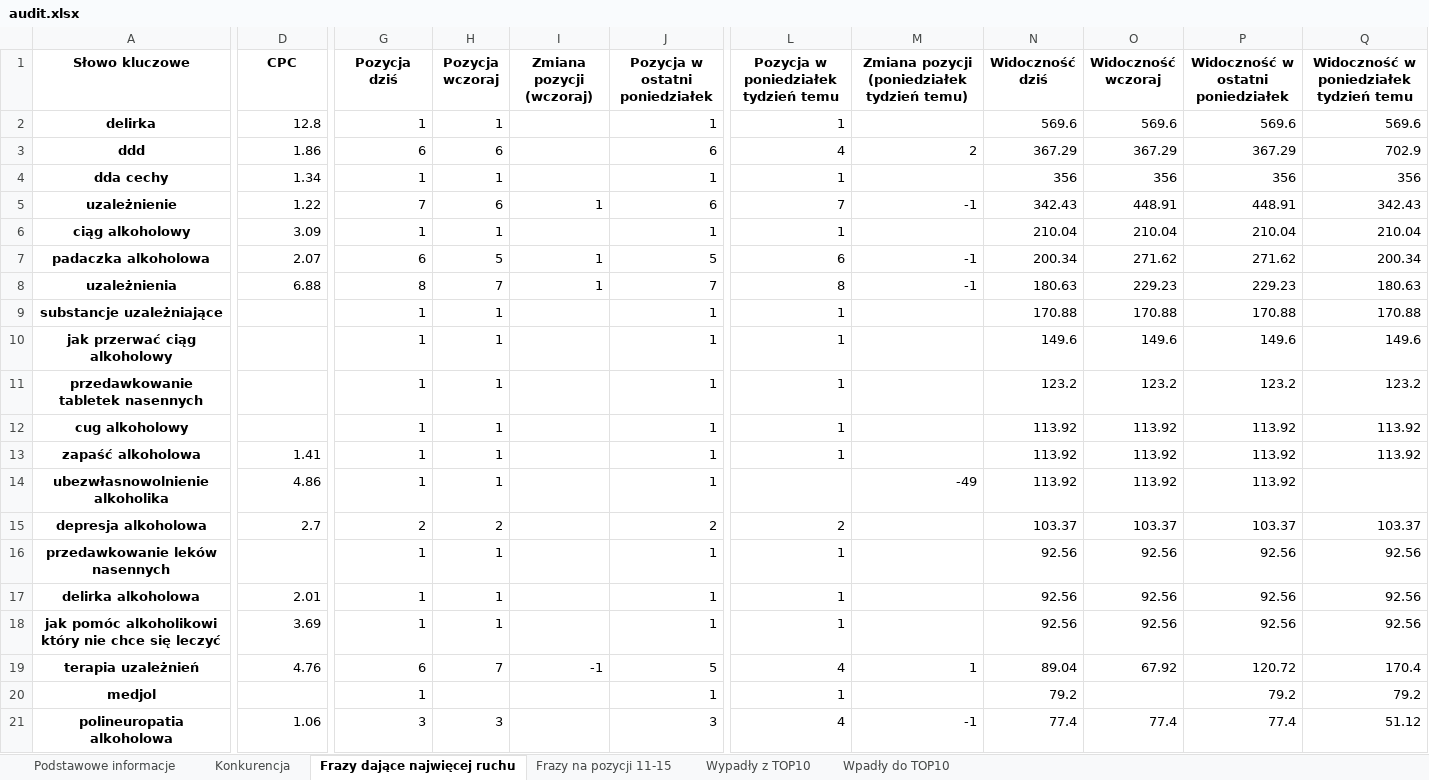
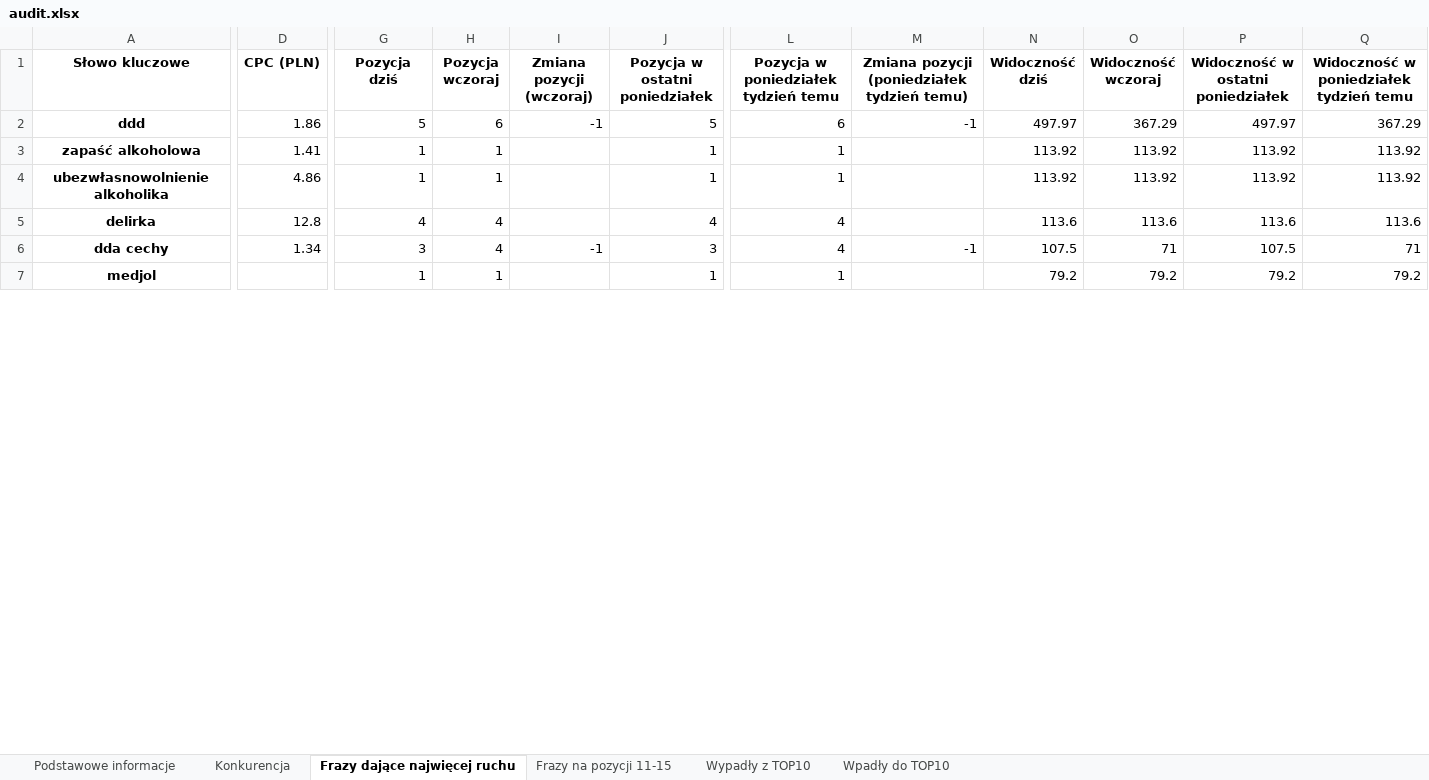
Before and after one commit to mardzien/senuto_api, an Excel workbook: Audyt/audit.xlsx, sheet Frazy dające najwięcej ruchu, drawn as a sheet; only a part is shown, gaps mark what is left out; values as stored, in another font and other column widths than the file's, no borders; removed rows and columns are numbered as before the commit, all else as after; rows hold the shown columns only; the diff covers the shown part only; the diff names each change by its address in the sheet, - before the commit and + after, or states it on an @@ line.

```diff
--- a/Audyt/audit.xlsx (sheet Frazy dające najwięcej ruchu)
+++ b/Audyt/audit.xlsx (sheet Frazy dające najwięcej ruchu)
-D1: CPC
+D1: CPC (PLN)
-row 2: delirka | 12.8 | 1 | 1 |  | 1 | 1 |  | 569.6 | 569.6 | 569.6 | 569.6
-G2 (Pozycja dziś): 6
+G2 (Pozycja dziś): 5
-I2 (Zmiana pozycji (wczoraj)): (empty)
+I2 (Zmiana pozycji (wczoraj)): -1
-J2 (Pozycja w ostatni poniedziałek): 6
+J2 (Pozycja w ostatni poniedziałek): 5
-L2: 4
+L2: 6
-M2: 2
+M2: -1
-N2 (Widoczność dziś): 367.29
+N2 (Widoczność dziś): 497.97
-P2: 367.29
+P2: 497.97
-Q2: 702.9
+Q2: 367.29
-row 4: dda cechy | 1.34 | 1 | 1 |  | 1 | 1 |  | 356 | 356 | 356 | 356
-row 5: uzależnienie | 1.22 | 7 | 6 | 1 | 6 | 7 | -1 | 342.43 | 448.91 | 448.91 | 342.43
-row 6: ciąg alkoholowy | 3.09 | 1 | 1 |  | 1 | 1 |  | 210.04 | 210.04 | 210.04 | 210.04
-row 7: padaczka alkoholowa | 2.07 | 6 | 5 | 1 | 5 | 6 | -1 | 200.34 | 271.62 | 271.62 | 200.34
-row 8: uzależnienia | 6.88 | 8 | 7 | 1 | 7 | 8 | -1 | 180.63 | 229.23 | 229.23 | 180.63
-row 9: substancje uzależniające |  | 1 | 1 |  | 1 | 1 |  | 170.88 | 170.88 | 170.88 | 170.88
-row 10: jak przerwać ciąg alkoholowy |  | 1 | 1 |  | 1 | 1 |  | 149.6 | 149.6 | 149.6 | 149.6
-row 11: przedawkowanie tabletek nasennych |  | 1 | 1 |  | 1 | 1 |  | 123.2 | 123.2 | 123.2 | 123.2
-row 12: cug alkoholowy |  | 1 | 1 |  | 1 | 1 |  | 113.92 | 113.92 | 113.92 | 113.92
-L4: (empty)
+L4: 1
-M4: -49
+M4: (empty)
-Q4: (empty)
+Q4: 113.92
-row 15: depresja alkoholowa | 2.7 | 2 | 2 |  | 2 | 2 |  | 103.37 | 103.37 | 103.37 | 103.37
-row 16: przedawkowanie leków nasennych |  | 1 | 1 |  | 1 | 1 |  | 92.56 | 92.56 | 92.56 | 92.56
-row 17: delirka alkoholowa | 2.01 | 1 | 1 |  | 1 | 1 |  | 92.56 | 92.56 | 92.56 | 92.56
-row 18: jak pomóc alkoholikowi który nie chce się leczyć | 3.69 | 1 | 1 |  | 1 | 1 |  | 92.56 | 92.56 | 92.56 | 92.56
-row 19: terapia uzależnień | 4.76 | 6 | 7 | -1 | 5 | 4 | 1 | 89.04 | 67.92 | 120.72 | 170.4
+row 5: delirka | 12.8 | 4 | 4 |  | 4 | 4 |  | 113.6 | 113.6 | 113.6 | 113.6
+row 6: dda cechy | 1.34 | 3 | 4 | -1 | 3 | 4 | -1 | 107.5 | 71 | 107.5 | 71
-H7 (Pozycja wczoraj): (empty)
+H7 (Pozycja wczoraj): 1
-O7 (Widoczność wczoraj): (empty)
+O7 (Widoczność wczoraj): 79.2
-row 21: polineuropatia alkoholowa | 1.06 | 3 | 3 |  | 3 | 4 | -1 | 77.4 | 77.4 | 77.4 | 51.12
```
Also changed, not shown: 40 added rows, 26 removed rows and 9 edited cells elsewhere in this sheet, sheet Frazy na pozycji 11-15, sheet Wypadły z TOP10, sheet Wpadły do TOP10, sheet Podstawowe informacje, sheet Konkurencja, 1 other file.
